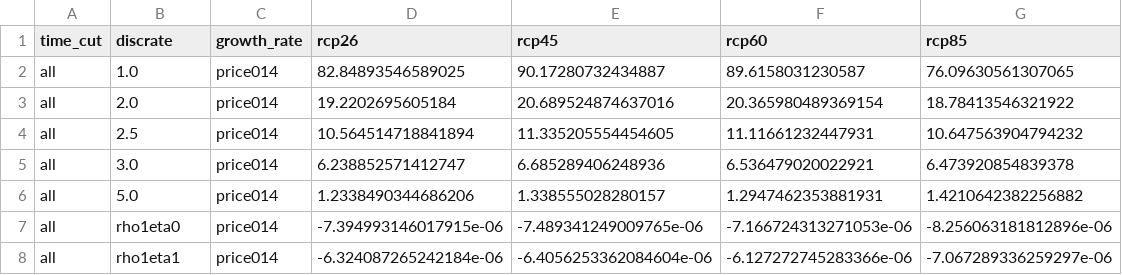
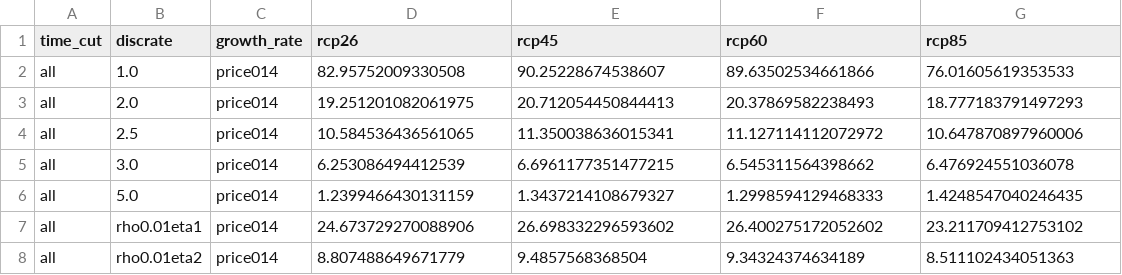
Before and after one commit to ClimateImpactLab/energy-code-release-2020, a CSV file: figures/scc_values/lininter/scc_energy_SSP3_all_prices_2100-fixed-False.csv, drawn as a sheet; only a part is shown; the diff covers the shown part only.

```diff
--- a/figures/scc_values/lininter/scc_energy_SSP3_all_prices_2100-fixed-False.csv
+++ b/figures/scc_values/lininter/scc_energy_SSP3_all_prices_2100-fixed-False.csv
@@ -1,8 +1,8 @@
 time_cut,discrate,growth_rate,rcp26,rcp45,rcp60,rcp85
-all,1.0,price014,82.84893546589025,90.17280732434887,89.6158031230587,76.09630561307065
-all,2.0,price014,19.2202695605184,20.689524874637016,20.365980489369154,18.78413546321922
-all,2.5,price014,10.564514718841894,11.335205554454605,11.11661232447931,10.647563904794232
-all,3.0,price014,6.238852571412747,6.685289406248936,6.536479020022921,6.473920854839378
-all,5.0,price014,1.2338490344686206,1.338555028280157,1.2947462353881931,1.4210642382256882
-all,rho1eta0,price014,-7.394993146017915e-06,-7.489341249009765e-06,-7.166724313271053e-06,-8.256063181812896e-06
-all,rho1eta1,price014,-6.324087265242184e-06,-6.4056253362084604e-06,-6.127272745283366e-06,-7.067289336259297e-06
+all,1.0,price014,82.95752009330508,90.25228674538607,89.63502534661866,76.01605619353533
+all,2.0,price014,19.251201082061975,20.712054450844413,20.37869582238493,18.777183791497293
+all,2.5,price014,10.584536436561065,11.350038636015341,11.127114112072972,10.647870897960006
+all,3.0,price014,6.253086494412539,6.6961177351477215,6.545311564398662,6.476924551036078
+all,5.0,price014,1.2399466430131159,1.3437214108679327,1.2998594129468333,1.4248547040246435
+all,rho0.01eta1,price014,24.673729270088906,26.698332296593602,26.400275172052602,23.211709412753102
+all,rho0.01eta2,price014,8.807488649671779,9.4857568368504,9.34324374634189,8.511102434051363
```
Also changed, not shown: 170 edited cells elsewhere in this file, figures/scc_values/lininter_double/scc_energy_SSP3_all_prices_2100-fixed-False.csv, figures/scc_values/main/scc_energy_SSP2_all_prices_2100-fixed-True.csv, 32 other files.
